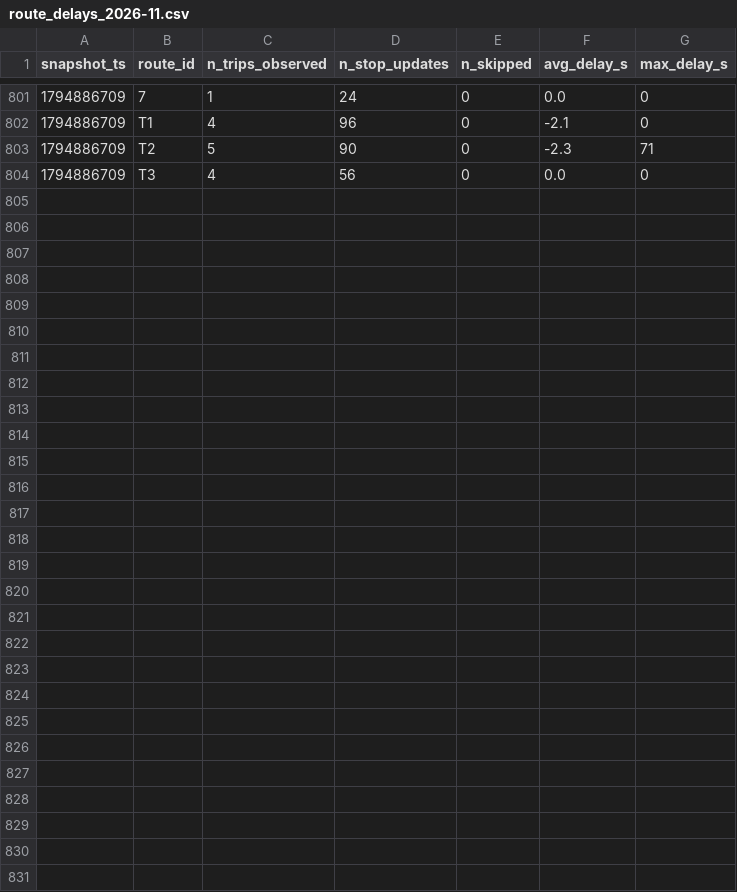
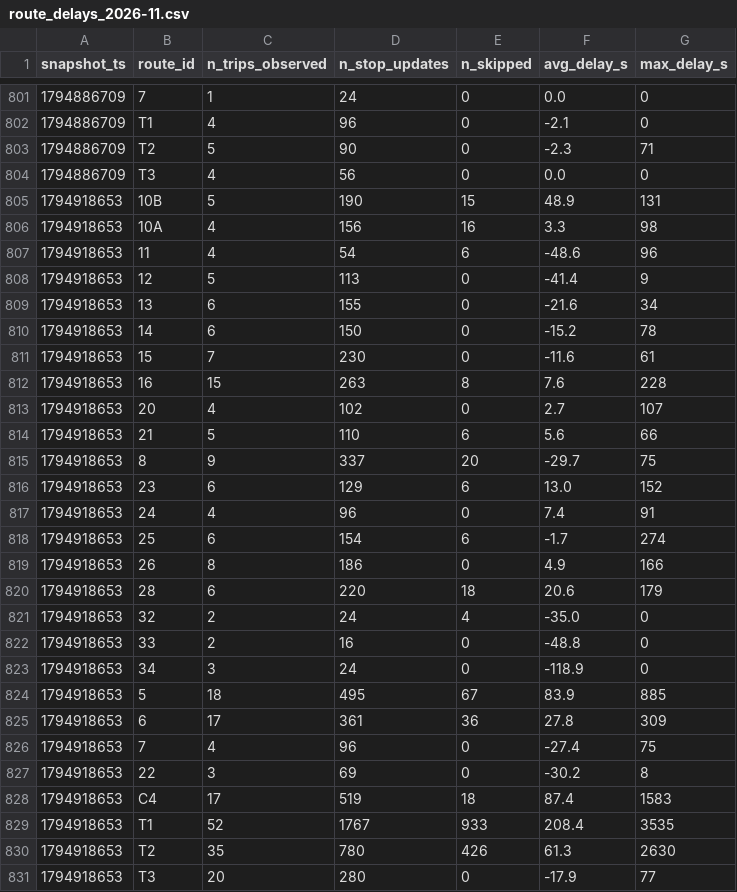
Before and after one commit to Paul72-hub/smart-mobility-lemans, a CSV file: data/history/route_delays_2026-11.csv, drawn as a sheet; only a part is shown, gaps mark what is left out; the diff names each change by its address in the sheet, - before the commit and + after, or states it on an @@ line.

```diff
--- a/data/history/route_delays_2026-11.csv
+++ b/data/history/route_delays_2026-11.csv
+row 805: 1794918653 | 10B | 5 | 190 | 15 | 48.9 | 131
+row 806: 1794918653 | 10A | 4 | 156 | 16 | 3.3 | 98
+row 807: 1794918653 | 11 | 4 | 54 | 6 | -48.6 | 96
+row 808: 1794918653 | 12 | 5 | 113 | 0 | -41.4 | 9
+row 809: 1794918653 | 13 | 6 | 155 | 0 | -21.6 | 34
+row 810: 1794918653 | 14 | 6 | 150 | 0 | -15.2 | 78
+row 811: 1794918653 | 15 | 7 | 230 | 0 | -11.6 | 61
+row 812: 1794918653 | 16 | 15 | 263 | 8 | 7.6 | 228
+row 813: 1794918653 | 20 | 4 | 102 | 0 | 2.7 | 107
+row 814: 1794918653 | 21 | 5 | 110 | 6 | 5.6 | 66
+row 815: 1794918653 | 8 | 9 | 337 | 20 | -29.7 | 75
+row 816: 1794918653 | 23 | 6 | 129 | 6 | 13.0 | 152
+row 817: 1794918653 | 24 | 4 | 96 | 0 | 7.4 | 91
+row 818: 1794918653 | 25 | 6 | 154 | 6 | -1.7 | 274
+row 819: 1794918653 | 26 | 8 | 186 | 0 | 4.9 | 166
+row 820: 1794918653 | 28 | 6 | 220 | 18 | 20.6 | 179
+row 821: 1794918653 | 32 | 2 | 24 | 4 | -35.0 | 0
+row 822: 1794918653 | 33 | 2 | 16 | 0 | -48.8 | 0
+row 823: 1794918653 | 34 | 3 | 24 | 0 | -118.9 | 0
+row 824: 1794918653 | 5 | 18 | 495 | 67 | 83.9 | 885
+row 825: 1794918653 | 6 | 17 | 361 | 36 | 27.8 | 309
+row 826: 1794918653 | 7 | 4 | 96 | 0 | -27.4 | 75
+row 827: 1794918653 | 22 | 3 | 69 | 0 | -30.2 | 8
+row 828: 1794918653 | C4 | 17 | 519 | 18 | 87.4 | 1583
+row 829: 1794918653 | T1 | 52 | 1767 | 933 | 208.4 | 3535
+row 830: 1794918653 | T2 | 35 | 780 | 426 | 61.3 | 2630
+row 831: 1794918653 | T3 | 20 | 280 | 0 | -17.9 | 77
```
Also changed, not shown: 1 other file.
